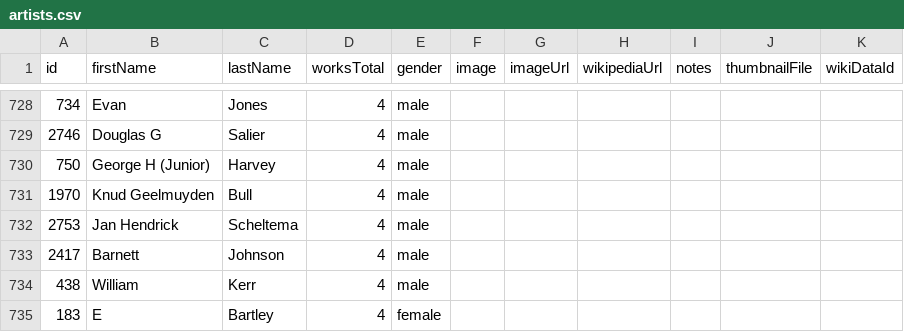
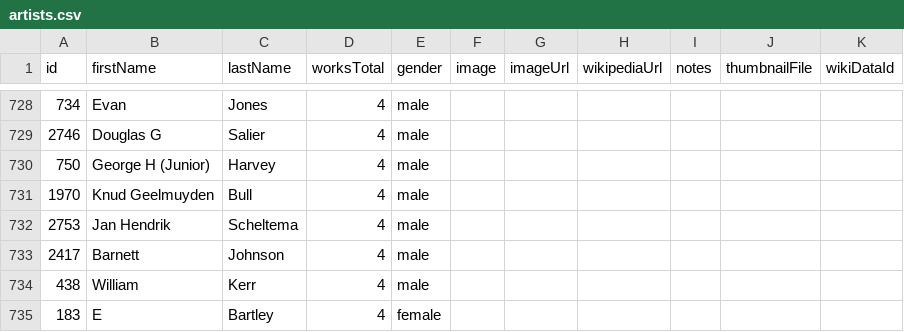
Before and after one commit to slnsw/dxlab-art-index, a CSV file: public/data/artists.csv, drawn as a sheet; only a part is shown, gaps mark what is left out; the diff names each change by its address in the sheet, - before the commit and + after, or states it on an @@ line.

Commit message:
[DCP-1349] DX Lab: Art Index site: fix typo, correct name is "Jan Hendrik Scheltema"

```diff
--- a/public/data/artists.csv
+++ b/public/data/artists.csv
-B732 (firstName): Jan Hendrick
+B732 (firstName): Jan Hendrik
```
Also changed, not shown: 1 other file.
